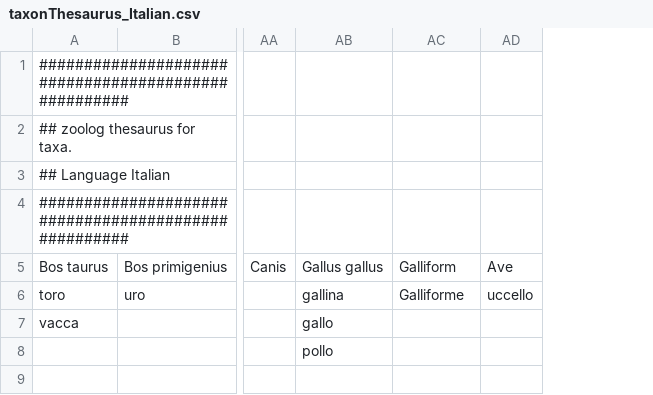
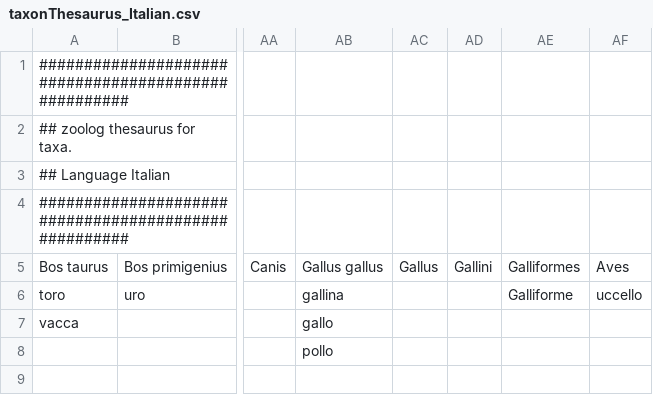
Before and after one commit to josempozo/zoolog, a CSV file: inst/extdata/taxonThesaurus/taxonThesaurus_Italian.csv, drawn as a sheet; only a part is shown, gaps mark what is left out; addresses are those after the commit; the diff names each change by its address in the sheet, - before the commit and + after, or states it on an @@ line.

```diff
--- a/inst/extdata/taxonThesaurus/taxonThesaurus_Italian.csv
+++ b/inst/extdata/taxonThesaurus/taxonThesaurus_Italian.csv
+column AC, row 5: Gallus
+column AD, row 5: Gallini
-AE5: Galliform
+AE5: Galliformes
-AF5: Ave
+AF5: Aves
```
Also changed, not shown: inst/extdata/taxonThesaurus/taxonThesaurus_Base.csv, inst/extdata/taxonThesaurus/taxonThesaurus_Catalan.csv, 10 other files.
